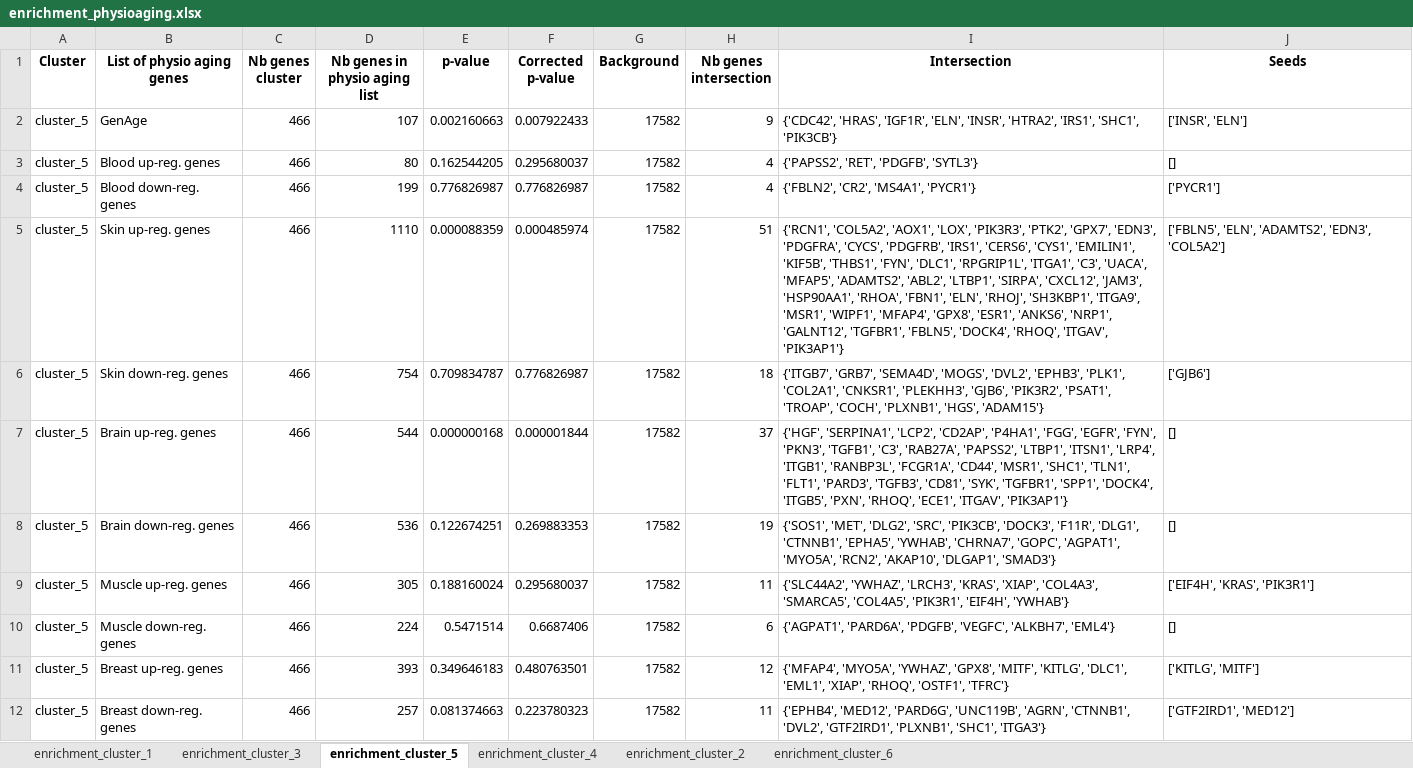
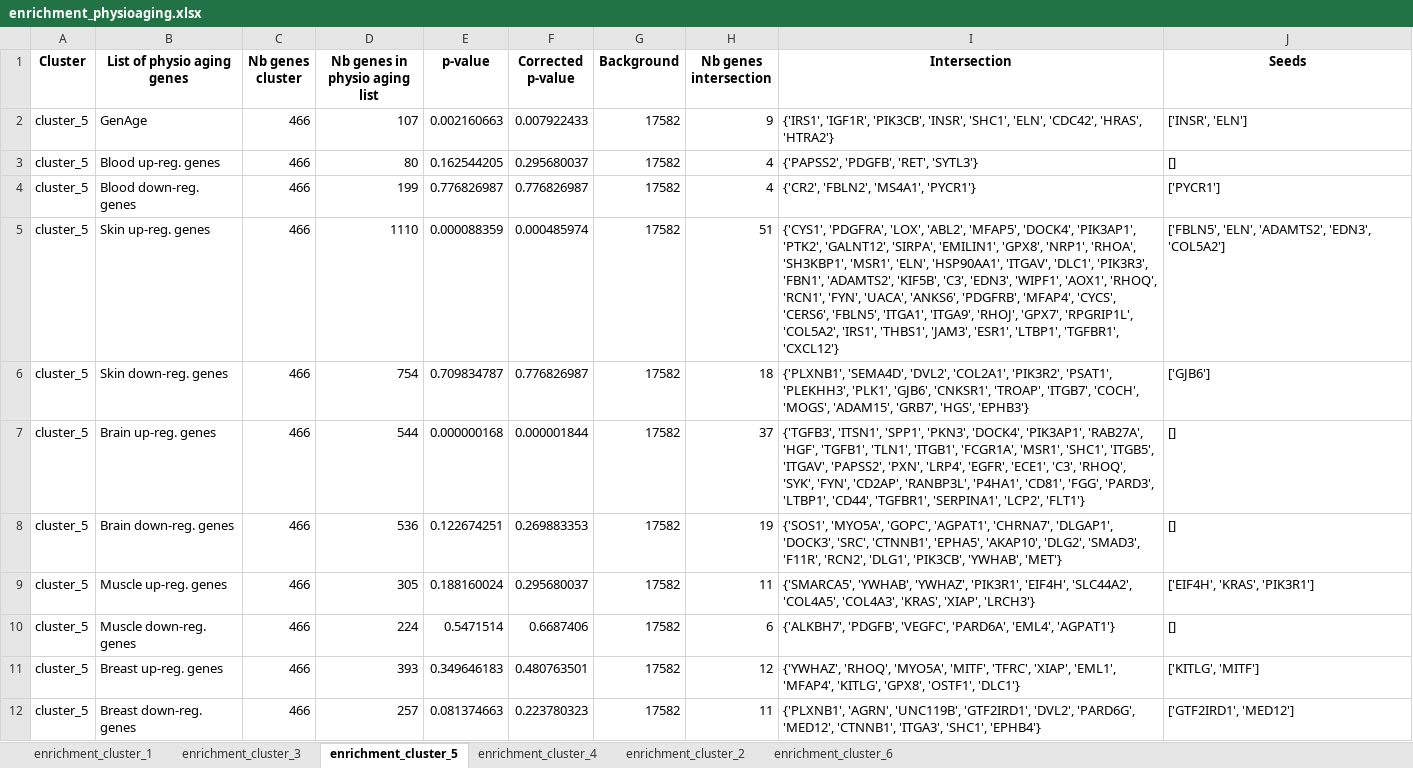
Before and after one commit to CecileBeust/PA_Communities, an Excel workbook: _05_Enrichment_PhysioAging_Genes/output_tables/enrichment_details/enrichment_physioaging.xlsx, sheet enrichment_cluster_5, drawn as a sheet; values as stored, in another font and other column widths than the file's, no borders; the diff names each change by its address in the sheet, - before the commit and + after, or states it on an @@ line.

```diff
--- a/_05_Enrichment_PhysioAging_Genes/output_tables/enrichment_details/enrichment_physioaging.xlsx (sheet enrichment_cluster_5)
+++ b/_05_Enrichment_PhysioAging_Genes/output_tables/enrichment_details/enrichment_physioaging.xlsx (sheet enrichment_cluster_5)
-I2 (Intersection): {'CDC42', 'HRAS', 'IGF1R', 'ELN', 'INSR', 'HTRA2', 'IRS1', 'SHC1', 'PIK3CB'}
+I2 (Intersection): {'IRS1', 'IGF1R', 'PIK3CB', 'INSR', 'SHC1', 'ELN', 'CDC42', 'HRAS', 'HTRA2'}
-I3 (Intersection): {'PAPSS2', 'RET', 'PDGFB', 'SYTL3'}
+I3 (Intersection): {'PAPSS2', 'PDGFB', 'RET', 'SYTL3'}
-I4 (Intersection): {'FBLN2', 'CR2', 'MS4A1', 'PYCR1'}
+I4 (Intersection): {'CR2', 'FBLN2', 'MS4A1', 'PYCR1'}
-I5 (Intersection): {'RCN1', 'COL5A2', 'AOX1', 'LOX', 'PIK3R3', 'PTK2', 'GPX7', 'EDN3', 'PDGFRA', 'CYCS', 'PDGFRB', 'IRS1', 'CERS6', 'CYS1', 'EMILIN1', 'KIF5B', 'THBS1', 'FYN', 'DLC1', 'RPGRIP1L', 'ITGA1', 'C3', 'UACA', 'MFAP5', 'ADAMTS2', 'ABL2', 'LTBP1', 'SIRPA', 'CXCL12', 'JAM3', 'HSP90AA1', 'RHOA', 'FBN1', 'ELN', 'RHOJ', 'SH3KBP1', 'ITGA9', 'MSR1', 'WIPF1', 'MFAP4', 'GPX8', 'ESR1', 'ANKS6', 'NRP1', 'GALNT12', 'TGFBR1', 'FBLN5', 'DOCK4', 'RHOQ', 'ITGAV', 'PIK3AP1'}
+I5 (Intersection): {'CYS1', 'PDGFRA', 'LOX', 'ABL2', 'MFAP5', 'DOCK4', 'PIK3AP1', 'PTK2', 'GALNT12', 'SIRPA', 'EMILIN1', 'GPX8', 'NRP1', 'RHOA', 'SH3KBP1', 'MSR1', 'ELN', 'HSP90AA1', 'ITGAV', 'DLC1', 'PIK3R3', 'FBN1', 'ADAMTS2', 'KIF5B', 'C3', 'EDN3', 'WIPF1', 'AOX1', 'RHOQ', 'RCN1', 'FYN', 'UACA', 'ANKS6', 'PDGFRB', 'MFAP4', 'CYCS', 'CERS6', 'FBLN5', 'ITGA1', 'ITGA9', 'RHOJ', 'GPX7', 'RPGRIP1L', 'COL5A2', 'IRS1', 'THBS1', 'JAM3', 'ESR1', 'LTBP1', 'TGFBR1', 'CXCL12'}
-I6 (Intersection): {'ITGB7', 'GRB7', 'SEMA4D', 'MOGS', 'DVL2', 'EPHB3', 'PLK1', 'COL2A1', 'CNKSR1', 'PLEKHH3', 'GJB6', 'PIK3R2', 'PSAT1', 'TROAP', 'COCH', 'PLXNB1', 'HGS', 'ADAM15'}
+I6 (Intersection): {'PLXNB1', 'SEMA4D', 'DVL2', 'COL2A1', 'PIK3R2', 'PSAT1', 'PLEKHH3', 'PLK1', 'GJB6', 'CNKSR1', 'TROAP', 'ITGB7', 'COCH', 'MOGS', 'ADAM15', 'GRB7', 'HGS', 'EPHB3'}
-I7 (Intersection): {'HGF', 'SERPINA1', 'LCP2', 'CD2AP', 'P4HA1', 'FGG', 'EGFR', 'FYN', 'PKN3', 'TGFB1', 'C3', 'RAB27A', 'PAPSS2', 'LTBP1', 'ITSN1', 'LRP4', 'ITGB1', 'RANBP3L', 'FCGR1A', 'CD44', 'MSR1', 'SHC1', 'TLN1', 'FLT1', 'PARD3', 'TGFB3', 'CD81', 'SYK', 'TGFBR1', 'SPP1', 'DOCK4', 'ITGB5', 'PXN', 'RHOQ', 'ECE1', 'ITGAV', 'PIK3AP1'}
+I7 (Intersection): {'TGFB3', 'ITSN1', 'SPP1', 'PKN3', 'DOCK4', 'PIK3AP1', 'RAB27A', 'HGF', 'TGFB1', 'TLN1', 'ITGB1', 'FCGR1A', 'MSR1', 'SHC1', 'ITGB5', 'ITGAV', 'PAPSS2', 'PXN', 'LRP4', 'EGFR', 'ECE1', 'C3', 'RHOQ', 'SYK', 'FYN', 'CD2AP', 'RANBP3L', 'P4HA1', 'CD81', 'FGG', 'PARD3', 'LTBP1', 'CD44', 'TGFBR1', 'SERPINA1', 'LCP2', 'FLT1'}
-I8 (Intersection): {'SOS1', 'MET', 'DLG2', 'SRC', 'PIK3CB', 'DOCK3', 'F11R', 'DLG1', 'CTNNB1', 'EPHA5', 'YWHAB', 'CHRNA7', 'GOPC', 'AGPAT1', 'MYO5A', 'RCN2', 'AKAP10', 'DLGAP1', 'SMAD3'}
+I8 (Intersection): {'SOS1', 'MYO5A', 'GOPC', 'AGPAT1', 'CHRNA7', 'DLGAP1', 'DOCK3', 'SRC', 'CTNNB1', 'EPHA5', 'AKAP10', 'DLG2', 'SMAD3', 'F11R', 'RCN2', 'DLG1', 'PIK3CB', 'YWHAB', 'MET'}
-I9 (Intersection): {'SLC44A2', 'YWHAZ', 'LRCH3', 'KRAS', 'XIAP', 'COL4A3', 'SMARCA5', 'COL4A5', 'PIK3R1', 'EIF4H', 'YWHAB'}
+I9 (Intersection): {'SMARCA5', 'YWHAB', 'YWHAZ', 'PIK3R1', 'EIF4H', 'SLC44A2', 'COL4A5', 'COL4A3', 'KRAS', 'XIAP', 'LRCH3'}
-I10 (Intersection): {'AGPAT1', 'PARD6A', 'PDGFB', 'VEGFC', 'ALKBH7', 'EML4'}
+I10 (Intersection): {'ALKBH7', 'PDGFB', 'VEGFC', 'PARD6A', 'EML4', 'AGPAT1'}
-I11 (Intersection): {'MFAP4', 'MYO5A', 'YWHAZ', 'GPX8', 'MITF', 'KITLG', 'DLC1', 'EML1', 'XIAP', 'RHOQ', 'OSTF1', 'TFRC'}
+I11 (Intersection): {'YWHAZ', 'RHOQ', 'MYO5A', 'MITF', 'TFRC', 'XIAP', 'EML1', 'MFAP4', 'KITLG', 'GPX8', 'OSTF1', 'DLC1'}
-I12 (Intersection): {'EPHB4', 'MED12', 'PARD6G', 'UNC119B', 'AGRN', 'CTNNB1', 'DVL2', 'GTF2IRD1', 'PLXNB1', 'SHC1', 'ITGA3'}
+I12 (Intersection): {'PLXNB1', 'AGRN', 'UNC119B', 'GTF2IRD1', 'DVL2', 'PARD6G', 'MED12', 'CTNNB1', 'ITGA3', 'SHC1', 'EPHB4'}
```
Also changed, not shown: sheet enrichment_cluster_2, sheet enrichment_cluster_6, sheet enrichment_cluster_3, sheet enrichment_cluster_1, sheet enrichment_cluster_4, 2 other files.
